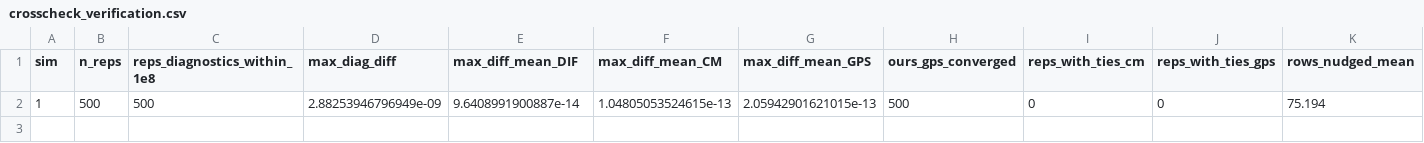
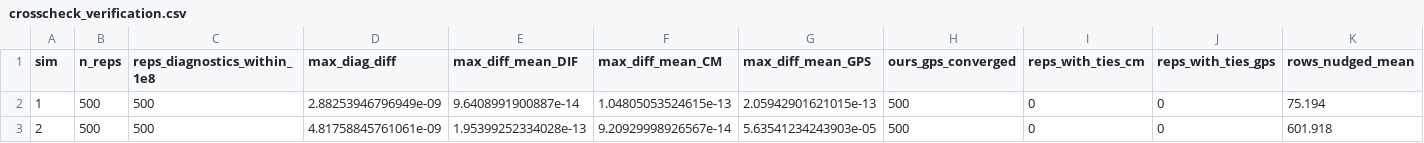
Before and after one commit to wangqiu-syr/glw2022-multilevelmatching-crosscheck, a CSV file: crosscheck/results/crosscheck_verification.csv, drawn as a sheet; only a part is shown; rows hold the shown columns only; the diff names each change by its address in the sheet, - before the commit and + after, or states it on an @@ line.

```diff
--- a/crosscheck/results/crosscheck_verification.csv
+++ b/crosscheck/results/crosscheck_verification.csv
+row 3: 2 | 500 | 500 | 4.81758845761061e-09 | 1.95399252334028e-13 | 9.20929998926567e-14 | 5.63541234243903e-05 | 500 | 0 | 0 | 601.918
```
Also changed, not shown: crosscheck/results/crosscheck_agreement.csv, crosscheck/results/crosscheck_overview.csv, 12 other files.
